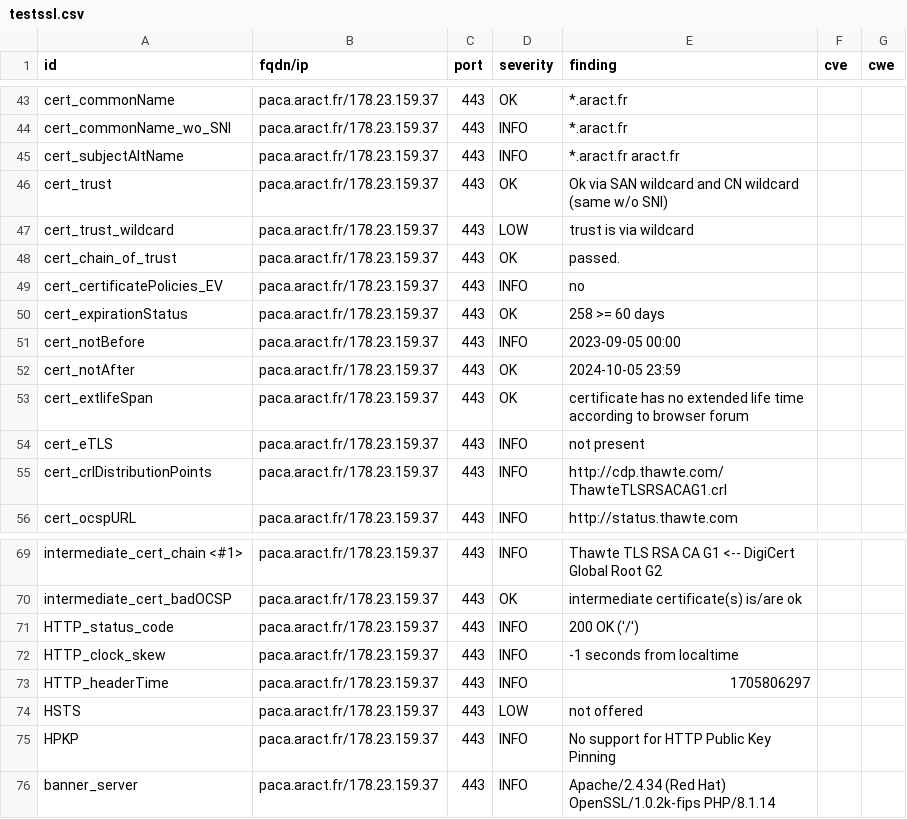
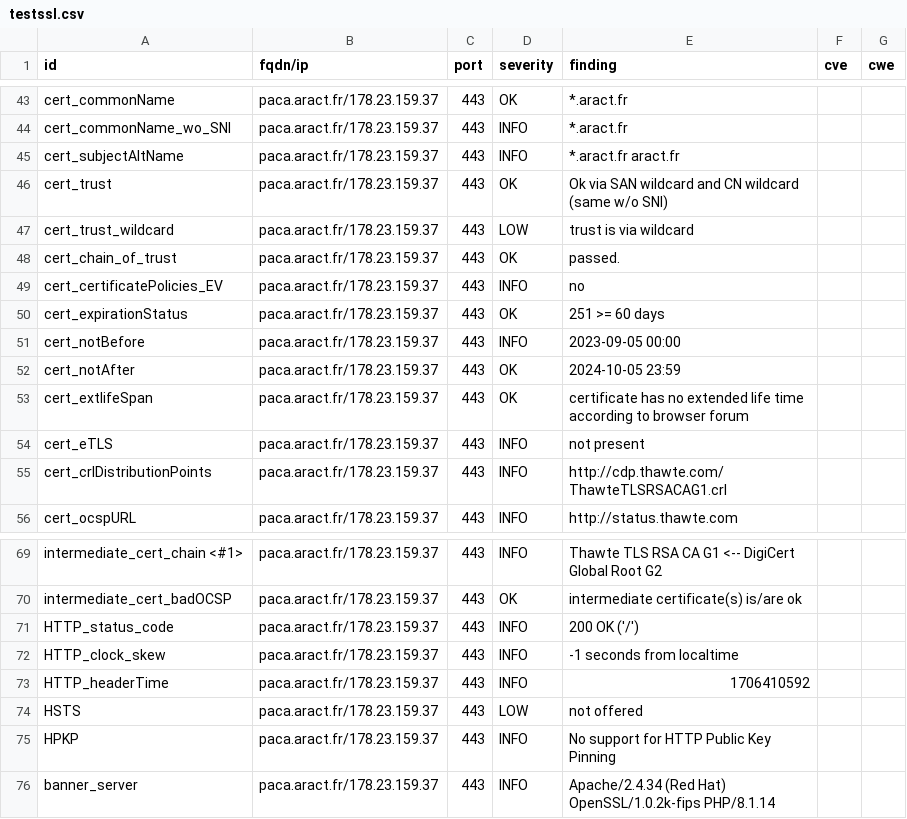
Before and after one commit to anactweb/dashlord, a CSV file: results/aHR0cHM6Ly9wYWNhLmFyYWN0LmZy/testssl.csv, drawn as a sheet; only a part is shown, gaps mark what is left out.

```diff
--- a/results/aHR0cHM6Ly9wYWNhLmFyYWN0LmZy/testssl.csv
+++ b/results/aHR0cHM6Ly9wYWNhLmFyYWN0LmZy/testssl.csv
@@ -49,3 +49,3 @@
 "cert_certificatePolicies_EV","paca.aract.fr/178.23.159.37","443","INFO","no","",""
-"cert_expirationStatus","paca.aract.fr/178.23.159.37","443","OK","258 >= 60 days","",""
+"cert_expirationStatus","paca.aract.fr/178.23.159.37","443","OK","251 >= 60 days","",""
 "cert_notBefore","paca.aract.fr/178.23.159.37","443","INFO","2023-09-05 00:00","",""
@@ -72,3 +72,3 @@
 "HTTP_clock_skew","paca.aract.fr/178.23.159.37","443","INFO","-1 seconds from localtime","",""
-"HTTP_headerTime","paca.aract.fr/178.23.159.37","443","INFO","1705806297","",""
+"HTTP_headerTime","paca.aract.fr/178.23.159.37","443","INFO","1706410592","",""
 "HSTS","paca.aract.fr/178.23.159.37","443","LOW","not offered","",""
```
Also changed, not shown: 11 other files.
